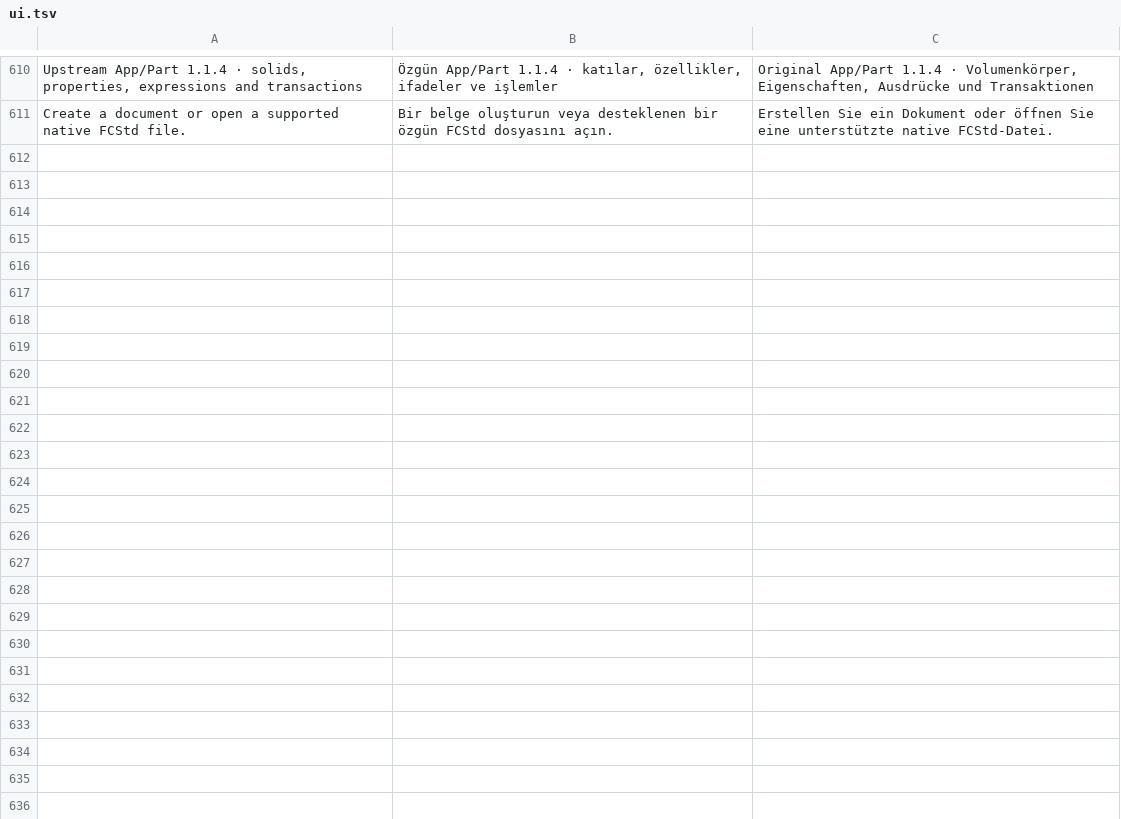
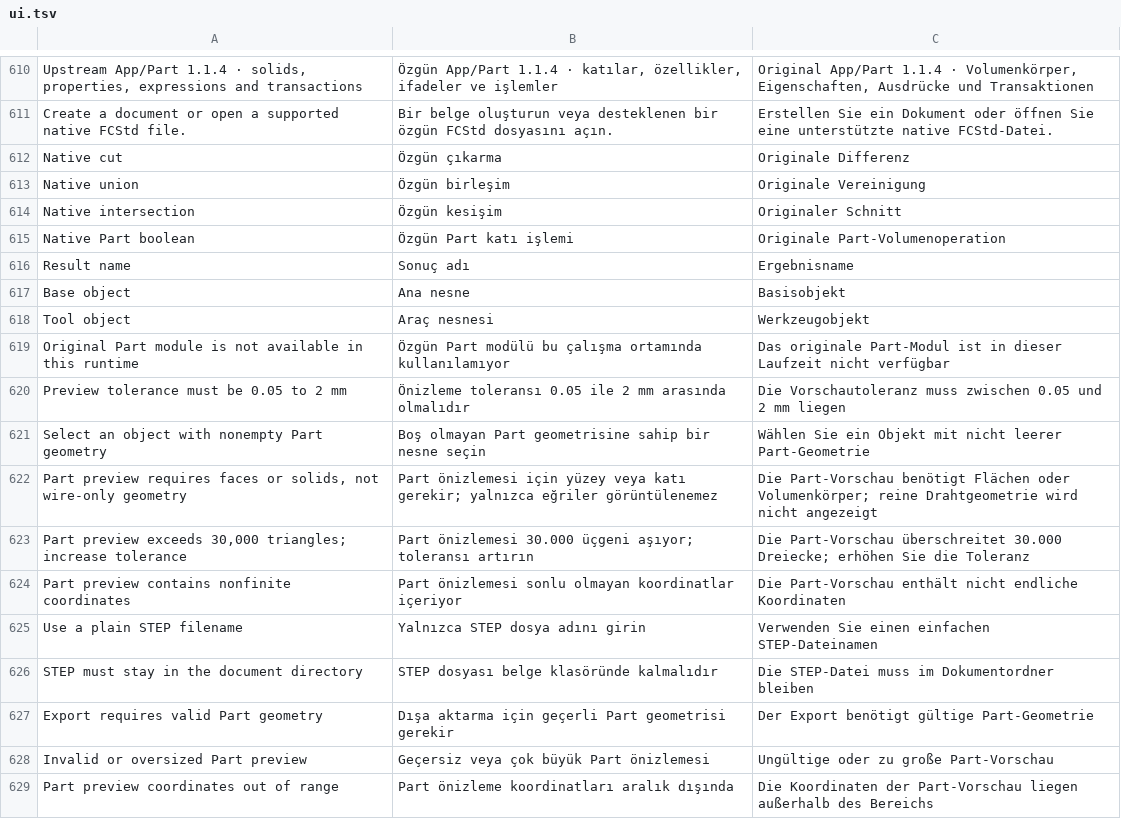
Before and after one commit to erolcanustundag/freecad-mobile-lab, a TSV file: docs/i18n/ui.tsv, drawn as a sheet; only a part is shown, gaps mark what is left out.

Commit message:
Checkpoint Part boolean commands, localized controls and geometry validation fixtures

```diff
--- a/docs/i18n/ui.tsv
+++ b/docs/i18n/ui.tsv
@@ -611 +611,19 @@ Upstream App/Part 1.1.4 · solids, properties, expressions and transactions|Özg
 Create a document or open a supported native FCStd file.|Bir belge oluşturun veya desteklenen bir özgün FCStd dosyasını açın.|Erstellen Sie ein Dokument oder öffnen Sie eine unterstützte native FCStd-Datei.
+Native cut|Özgün çıkarma|Originale Differenz
+Native union|Özgün birleşim|Originale Vereinigung
+Native intersection|Özgün kesişim|Originaler Schnitt
+Native Part boolean|Özgün Part katı işlemi|Originale Part-Volumenoperation
+Result name|Sonuç adı|Ergebnisname
+Base object|Ana nesne|Basisobjekt
+Tool object|Araç nesnesi|Werkzeugobjekt
+Original Part module is not available in this runtime|Özgün Part modülü bu çalışma ortamında kullanılamıyor|Das originale Part-Modul ist in dieser Laufzeit nicht verfügbar
+Preview tolerance must be 0.05 to 2 mm|Önizleme toleransı 0.05 ile 2 mm arasında olmalıdır|Die Vorschautoleranz muss zwischen 0.05 und 2 mm liegen
+Select an object with nonempty Part geometry|Boş olmayan Part geometrisine sahip bir nesne seçin|Wählen Sie ein Objekt mit nicht leerer Part-Geometrie
+Part preview requires faces or solids, not wire-only geometry|Part önizlemesi için yüzey veya katı gerekir; yalnızca eğriler görüntülenemez|Die Part-Vorschau benötigt Flächen oder Volumenkörper; reine Drahtgeometrie wird nicht angezeigt
+Part preview exceeds 30,000 triangles; increase tolerance|Part önizlemesi 30.000 üçgeni aşıyor; toleransı artırın|Die Part-Vorschau überschreitet 30.000 Dreiecke; erhöhen Sie die Toleranz
+Part preview contains nonfinite coordinates|Part önizlemesi sonlu olmayan koordinatlar içeriyor|Die Part-Vorschau enthält nicht endliche Koordinaten
+Use a plain STEP filename|Yalnızca STEP dosya adını girin|Verwenden Sie einen einfachen STEP-Dateinamen
+STEP must stay in the document directory|STEP dosyası belge klasöründe kalmalıdır|Die STEP-Datei muss im Dokumentordner bleiben
+Export requires valid Part geometry|Dışa aktarma için geçerli Part geometrisi gerekir|Der Export benötigt gültige Part-Geometrie
+Invalid or oversized Part preview|Geçersiz veya çok büyük Part önizlemesi|Ungültige oder zu große Part-Vorschau
+Part preview coordinates out of range|Part önizleme koordinatları aralık dışında|Die Koordinaten der Part-Vorschau liegen außerhalb des Bereichs
```
Also changed, not shown: 9 other files.
